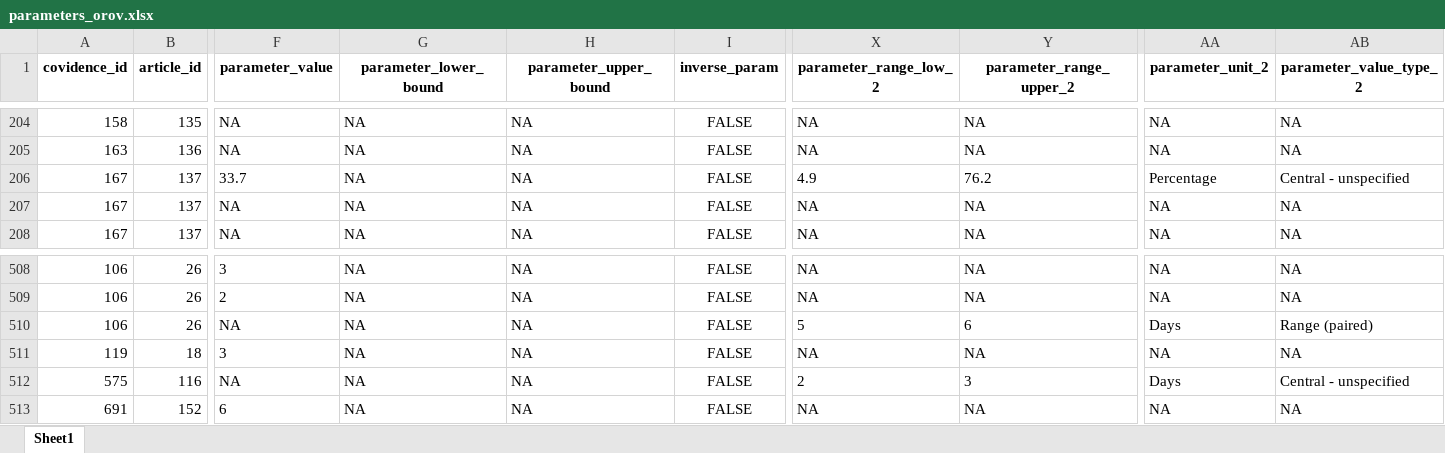
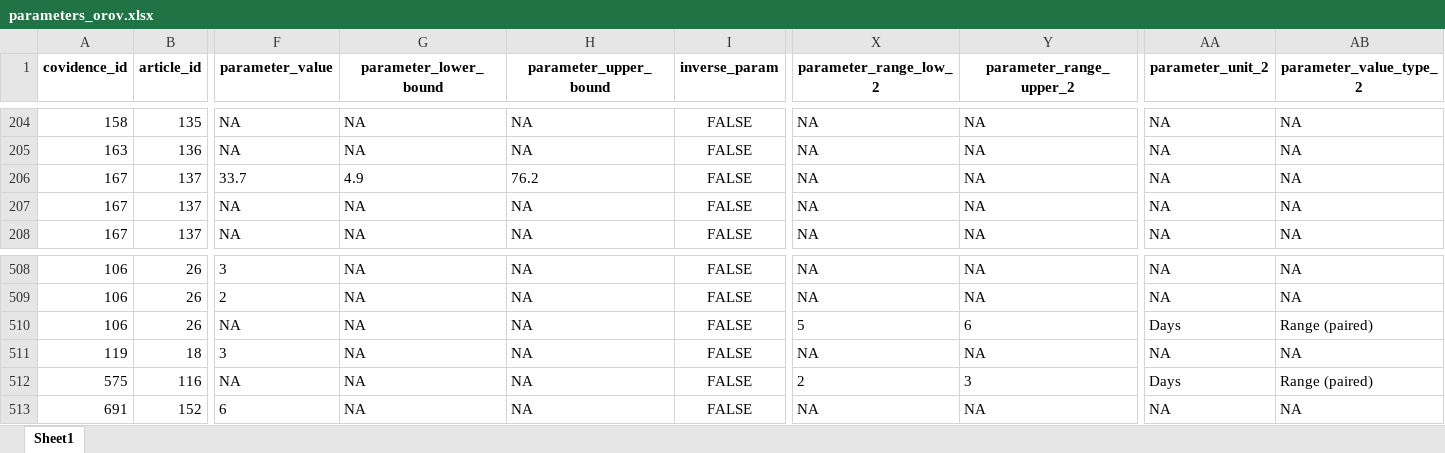
Before and after one commit to mrc-ide/priority-pathogens, an Excel workbook: src/db_compilation_orov/inputs/parameters_orov.xlsx, sheet Sheet1, drawn as a sheet; only a part is shown, gaps mark what is left out; values as stored, in another font and other column widths than the file's, no borders; charts and pictures not drawn; the diff names each change by its address in the sheet, - before the commit and + after, or states it on an @@ line.

Commit message:
Fixes 137 variability range error
- Also fixes central unspecified -> range for variability delay error

```diff
--- a/src/db_compilation_orov/inputs/parameters_orov.xlsx (sheet Sheet1)
+++ b/src/db_compilation_orov/inputs/parameters_orov.xlsx (sheet Sheet1)
-G206 (parameter_lower_bound): NA
+G206 (parameter_lower_bound): 4.9
-H206 (parameter_upper_bound): NA
+H206 (parameter_upper_bound): 76.2
-X206 (parameter_range_low_2): 4.9
+X206 (parameter_range_low_2): NA
-Y206 (parameter_range_upper_2): 76.2
+Y206 (parameter_range_upper_2): NA
-AA206 (parameter_unit_2): Percentage
+AA206 (parameter_unit_2): NA
-AB206 (parameter_value_type_2): Central - unspecified
+AB206 (parameter_value_type_2): NA
-AB512 (parameter_value_type_2): Central - unspecified
+AB512 (parameter_value_type_2): Range (paired)
```
Also changed, not shown: formulas that keep their value.
